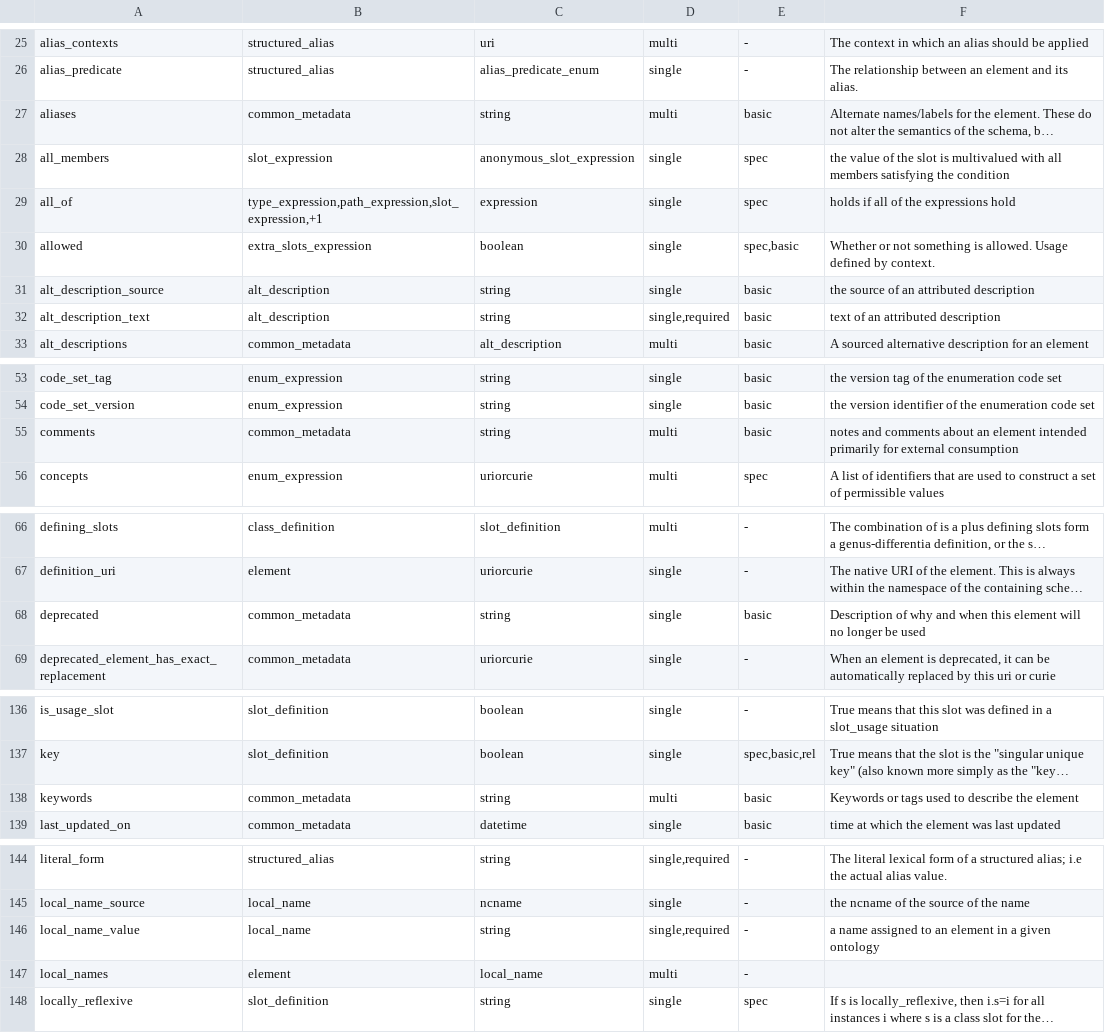
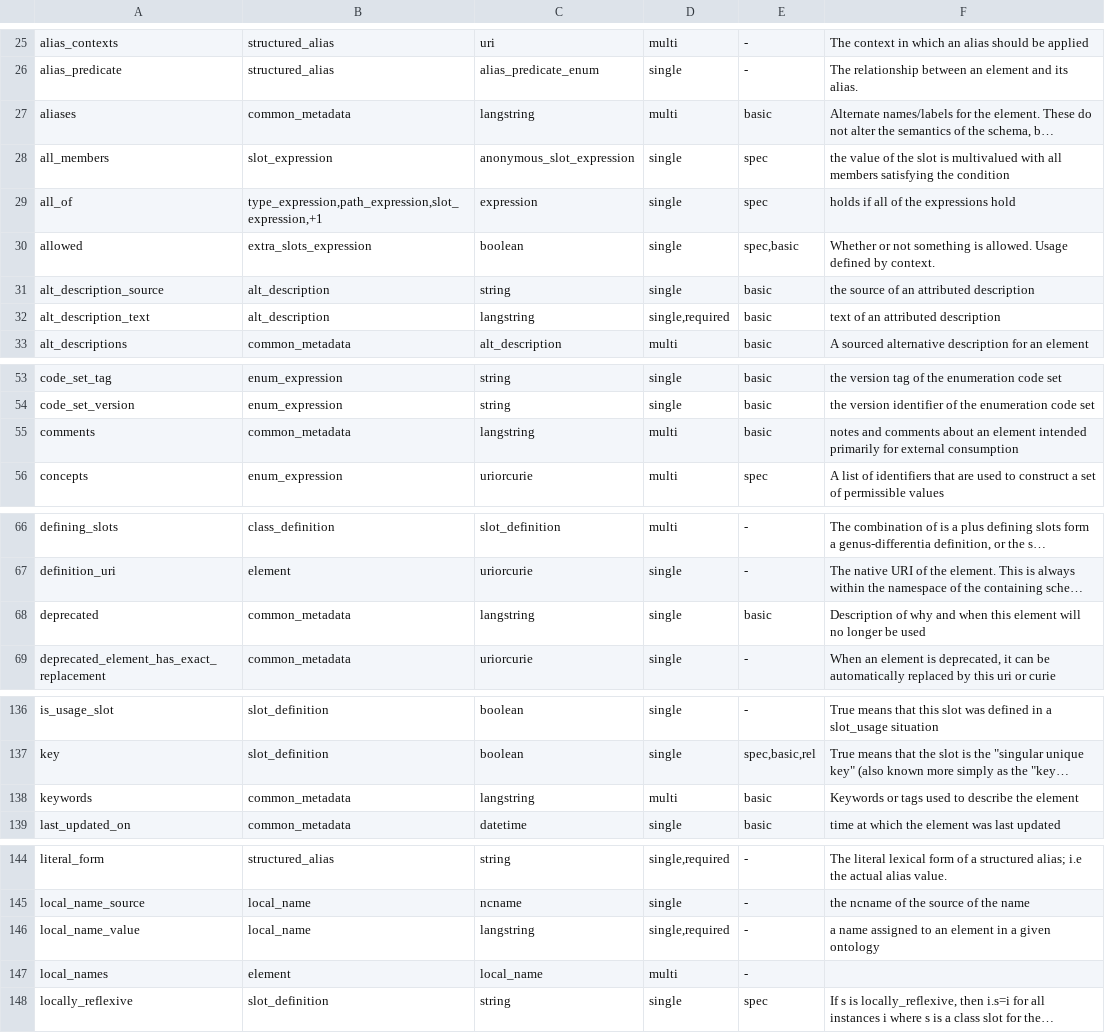
Before and after one commit to NeverBlink-OSS/linkml-scala, a TSV file: .agents/skills/linkml/900-metaslots.tsv, drawn as a sheet; only a part is shown, gaps mark what is left out; the diff covers the shown part only.

```diff
--- a/.agents/skills/linkml/900-metaslots.tsv
+++ b/.agents/skills/linkml/900-metaslots.tsv
@@ -26,3 +26,3 @@ alias_contexts	structured_alias	uri	multi	-	The context in which an alias should
 alias_predicate	structured_alias	alias_predicate_enum	single	-	The relationship between an element and its alias.
-aliases	common_metadata	string	multi	basic	Alternate names/labels for the element. These do not alter the semantics of the schema, b…
+aliases	common_metadata	langstring	multi	basic	Alternate names/labels for the element. These do not alter the semantics of the schema, b…
 all_members	slot_expression	anonymous_slot_expression	single	spec	the value of the slot is multivalued with all members satisfying the condition
@@ -31,3 +31,3 @@ allowed	extra_slots_expression	boolean	single	spec,basic	Whether or not somethin
 alt_description_source	alt_description	string	single	basic	the source of an attributed description
-alt_description_text	alt_description	string	single,required	basic	text of an attributed description
+alt_description_text	alt_description	langstring	single,required	basic	text of an attributed description
 alt_descriptions	common_metadata	alt_description	multi	basic	A sourced alternative description for an element
@@ -54,3 +54,3 @@ code_set_tag	enum_expression	string	single	basic	the version tag of the enumerat
 code_set_version	enum_expression	string	single	basic	the version identifier of the enumeration code set
-comments	common_metadata	string	multi	basic	notes and comments about an element intended primarily for external consumption
+comments	common_metadata	langstring	multi	basic	notes and comments about an element intended primarily for external consumption
 concepts	enum_expression	uriorcurie	multi	spec	A list of identifiers that are used to construct a set of permissible values
@@ -67,3 +67,3 @@ defining_slots	class_definition	slot_definition	multi	-	The combination of is a
 definition_uri	element	uriorcurie	single	-	The native URI of the element. This is always within the namespace of the containing sche…
-deprecated	common_metadata	string	single	basic	Description of why and when this element will no longer be used
+deprecated	common_metadata	langstring	single	basic	Description of why and when this element will no longer be used
 deprecated_element_has_exact_replacement	common_metadata	uriorcurie	single	-	When an element is deprecated, it can be automatically replaced by this uri or curie
@@ -137,3 +137,3 @@ is_usage_slot	slot_definition	boolean	single	-	True means that this slot was def
 key	slot_definition	boolean	single	spec,basic,rel	True means that the slot is the "singular unique key" (also known more simply as the "key…
-keywords	common_metadata	string	multi	basic	Keywords or tags used to describe the element
+keywords	common_metadata	langstring	multi	basic	Keywords or tags used to describe the element
 last_updated_on	common_metadata	datetime	single	basic	time at which the element was last updated
@@ -145,3 +145,3 @@ literal_form	structured_alias	string	single,required	-	The literal lexical form
 local_name_source	local_name	ncname	single	-	the ncname of the source of the name
-local_name_value	local_name	string	single,required	-	a name assigned to an element in a given ontology
+local_name_value	local_name	langstring	single,required	-	a name assigned to an element in a given ontology
 local_names	element	local_name	multi	-	
```
Also changed, not shown: 2 edited cells elsewhere in this file, 40 other files.
